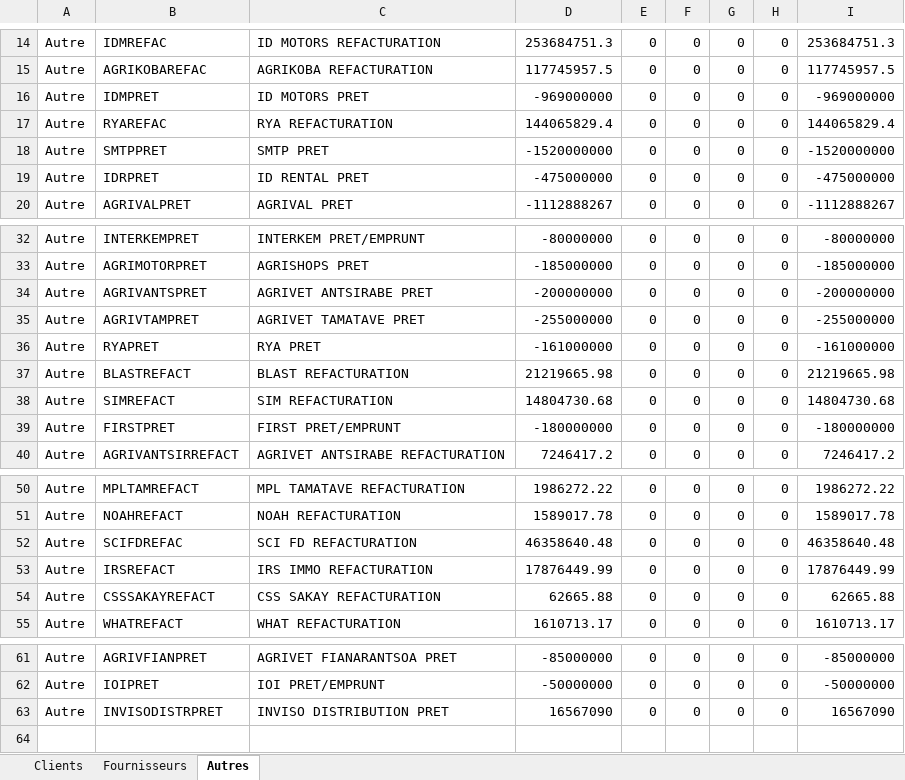
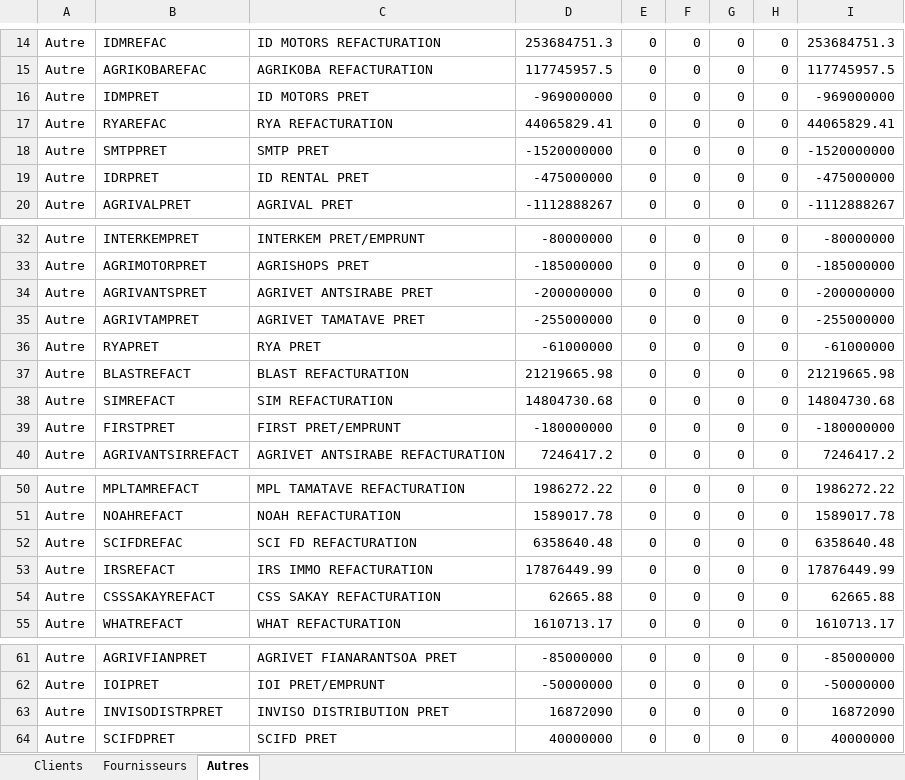
Before and after one commit to Group-ITDevSuccess/Minuteur_Async, an Excel workbook: data/donnees_AGRICORP_2023-07-24.xlsx, sheet Autres, drawn as a sheet; only a part is shown, gaps mark what is left out; values as stored, in another font and other column widths than the file's, no borders; the diff names each change by its address in the sheet, - before the commit and + after, or states it on an @@ line.

```diff
--- a/data/donnees_AGRICORP_2023-07-24.xlsx (sheet Autres)
+++ b/data/donnees_AGRICORP_2023-07-24.xlsx (sheet Autres)
-D17: 144065829.4
+D17: 44065829.41
-I17: 144065829.4
+I17: 44065829.41
-D36: -161000000
+D36: -61000000
-I36: -161000000
+I36: -61000000
-D52: 46358640.48
+D52: 6358640.48
-I52: 46358640.48
+I52: 6358640.48
-D63: 16567090
+D63: 16872090
-I63: 16567090
+I63: 16872090
+row 64: Autre | SCIFDPRET | SCIFD PRET | 40000000 | 0 | 0 | 0 | 0 | 40000000
```
Also changed, not shown: data/donnees_FLY TECHNOLOGIES_2023-07-24.xlsx, data/donnees_ID RENTAL_2023-07-24.xlsx, 25 other files.
